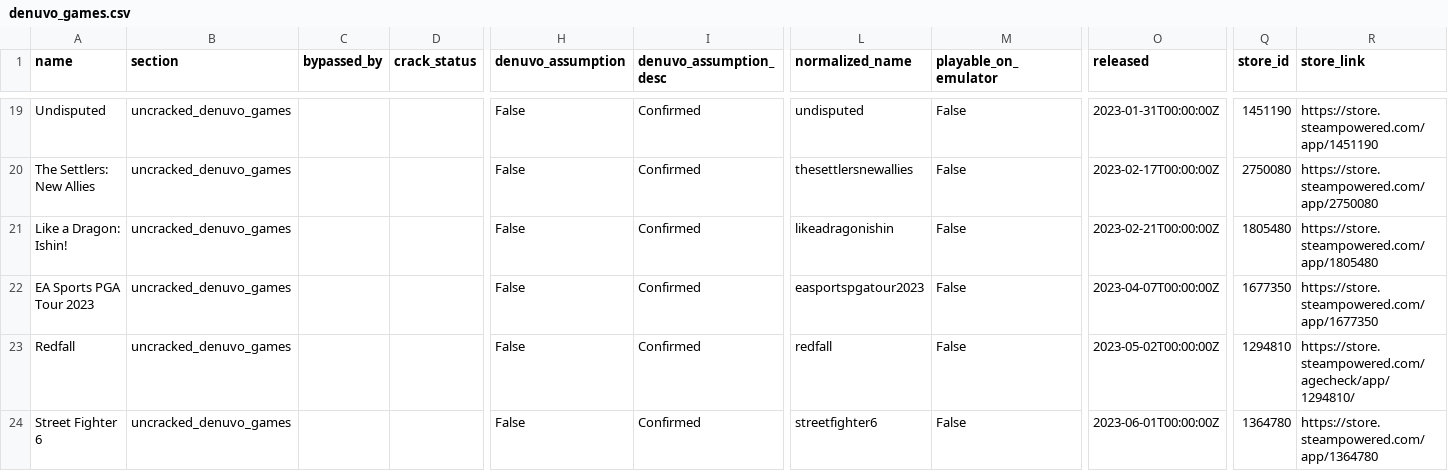
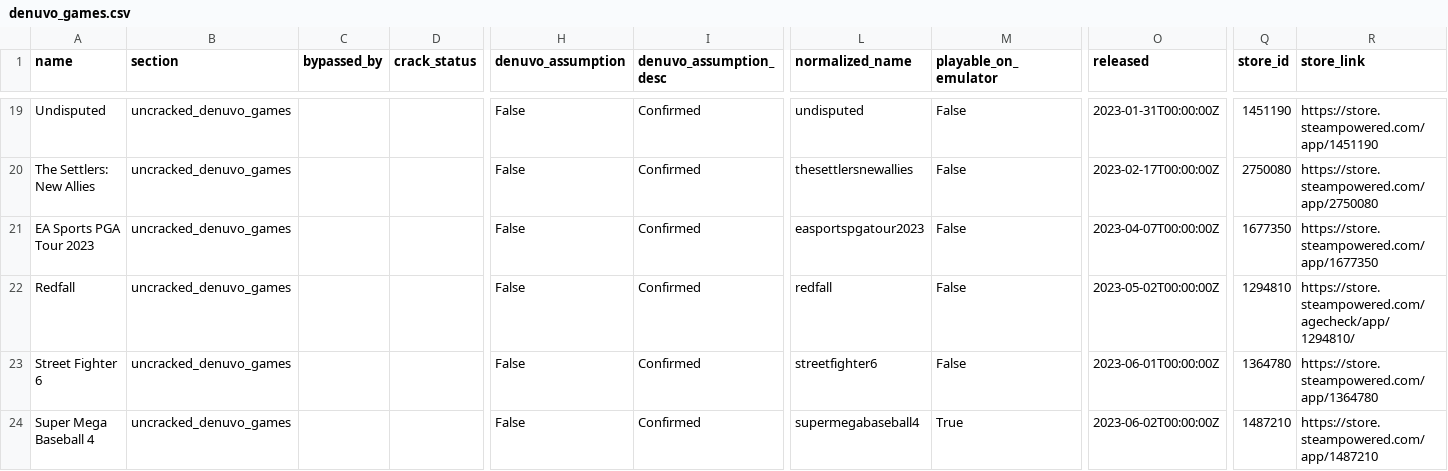
Before and after one commit to PorcoDio00033/denuvo-game-info, a CSV file: denuvo_games.csv, drawn as a sheet; only a part is shown, gaps mark what is left out; the shorter side is filled out with more unchanged rows; removed rows and columns are numbered as before the commit, all else as after; rows hold the shown columns only; the diff covers the shown part only; the diff names each change by its address in the sheet, - before the commit and + after, or states it on an @@ line.

```diff
--- a/denuvo_games.csv
+++ b/denuvo_games.csv
-row 21: Like a Dragon: Ishin! | uncracked_denuvo_games |  |  | False | Confirmed | likeadragonishin | False | 2023-02-21T00:00:00Z | 1805480 | https://store.steampowered.com/app/1805480
```
Also changed, not shown: 6 added rows and 5 removed rows elsewhere in this file, 1 other file.
